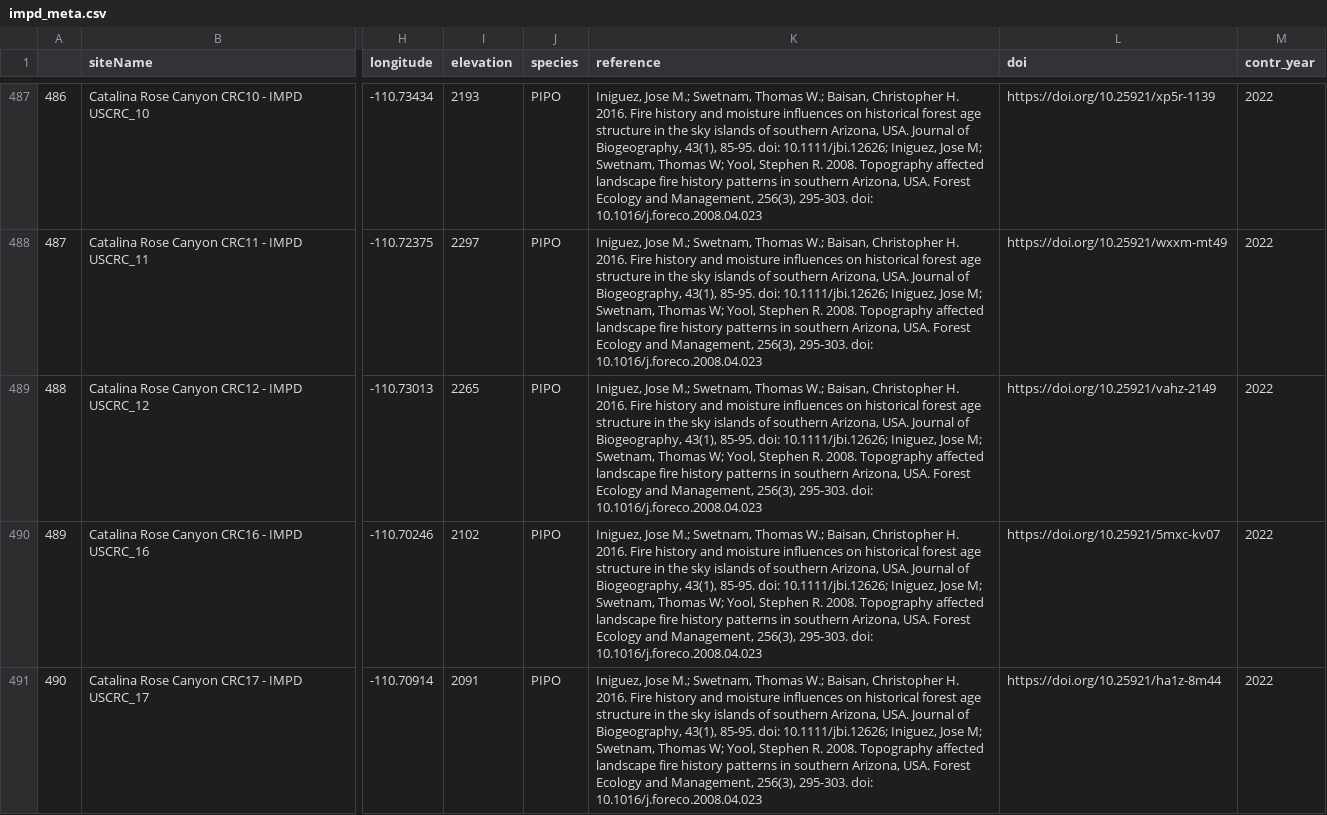
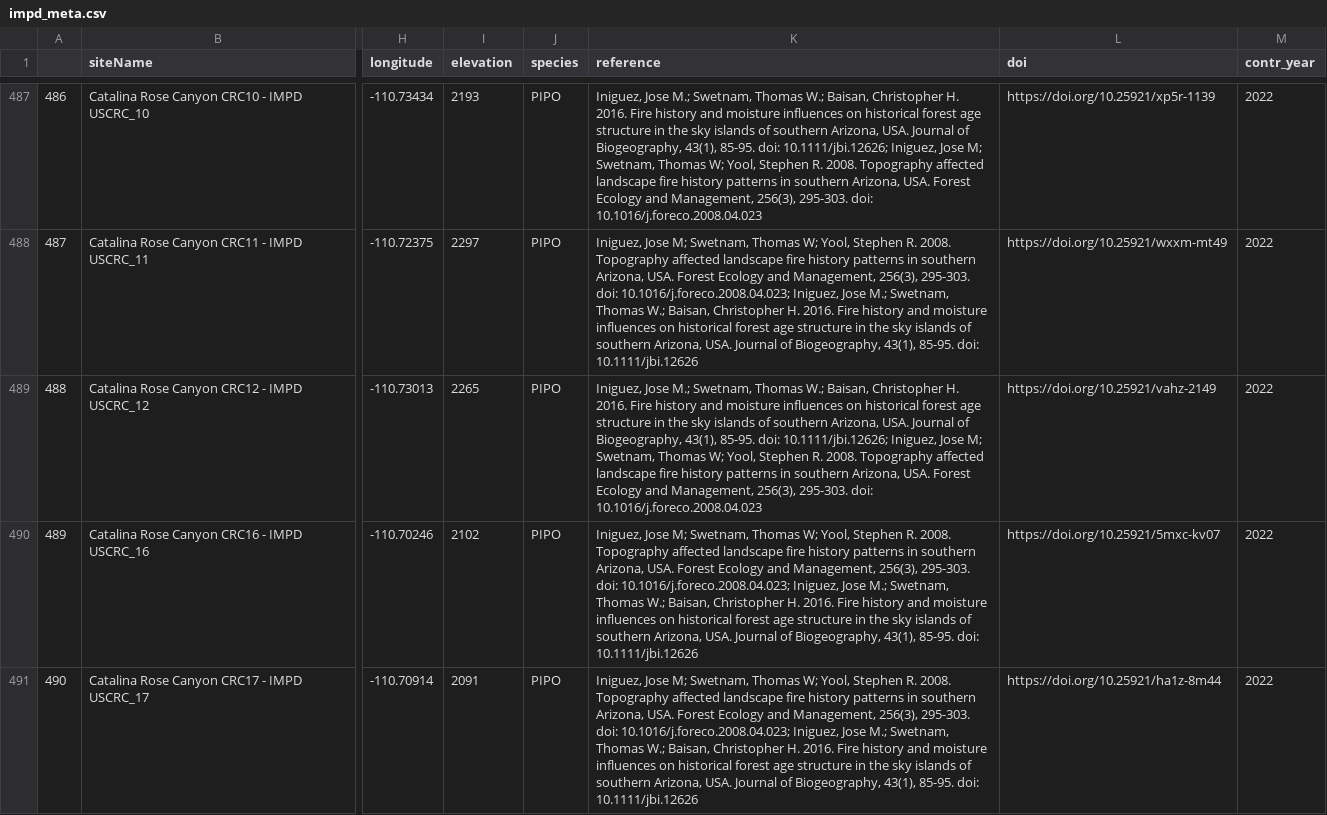
Before and after one commit to chguiterman/scrape-IMPD, a CSV file: data/impd_meta.csv, drawn as a sheet; only a part is shown, gaps mark what is left out; the diff covers the shown part only; the diff names each change by its address in the sheet, - before the commit and + after, or states it on an @@ line.

```diff
--- a/data/impd_meta.csv
+++ b/data/impd_meta.csv
-K488 (reference): Iniguez, Jose M.; Swetnam, Thomas W.; Baisan, Christopher H. 2016. Fire history and moisture influences on historical forest age structure in the sky islands of southern Arizona, USA. Journal of Biogeography, 43(1), 85-95. doi: 10.1111/jbi.12626; Iniguez, Jose M; Swetnam, Thomas W; Yool, Stephen R. 2008. Topography affected landscape fire history patterns in southern Arizona, USA. Forest Ecology and Management, 256(3), 295-303. doi: 10.1016/j.foreco.2008.04.023
+K488 (reference): Iniguez, Jose M; Swetnam, Thomas W; Yool, Stephen R. 2008. Topography affected landscape fire history patterns in southern Arizona, USA. Forest Ecology and Management, 256(3), 295-303. doi: 10.1016/j.foreco.2008.04.023; Iniguez, Jose M.; Swetnam, Thomas W.; Baisan, Christopher H. 2016. Fire history and moisture influences on historical forest age structure in the sky islands of southern Arizona, USA. Journal of Biogeography, 43(1), 85-95. doi: 10.1111/jbi.12626
-K490:K491 (reference): Iniguez, Jose M.; Swetnam, Thomas W.; Baisan, Christopher H. 2016. Fire history and moisture influences on historical forest age structure in the sky islands of southern Arizona, USA. Journal of Biogeography, 43(1), 85-95. doi: 10.1111/jbi.12626; Iniguez, Jose M; Swetnam, Thomas W; Yool, Stephen R. 2008. Topography affected landscape fire history patterns in southern Arizona, USA. Forest Ecology and Management, 256(3), 295-303. doi: 10.1016/j.foreco.2008.04.023
+K490:K491 (reference): Iniguez, Jose M; Swetnam, Thomas W; Yool, Stephen R. 2008. Topography affected landscape fire history patterns in southern Arizona, USA. Forest Ecology and Management, 256(3), 295-303. doi: 10.1016/j.foreco.2008.04.023; Iniguez, Jose M.; Swetnam, Thomas W.; Baisan, Christopher H. 2016. Fire history and moisture influences on historical forest age structure in the sky islands of southern Arizona, USA. Journal of Biogeography, 43(1), 85-95. doi: 10.1111/jbi.12626
```
Also changed, not shown: 36 edited cells elsewhere in this file, 1 other file.
